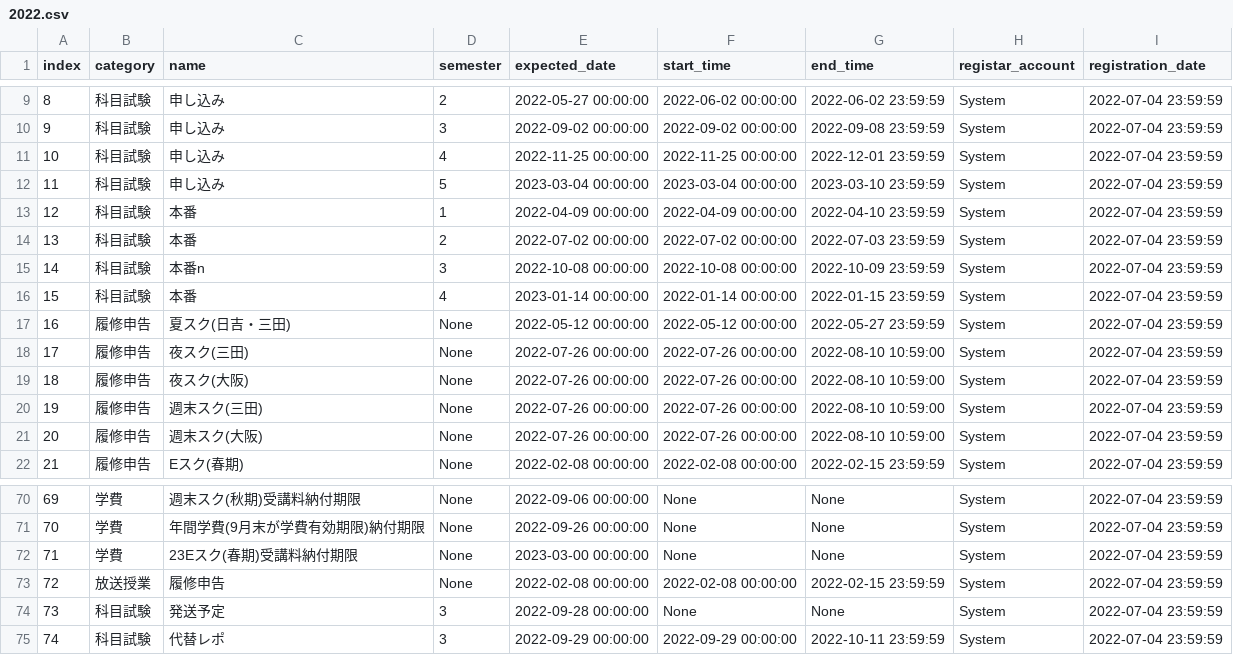
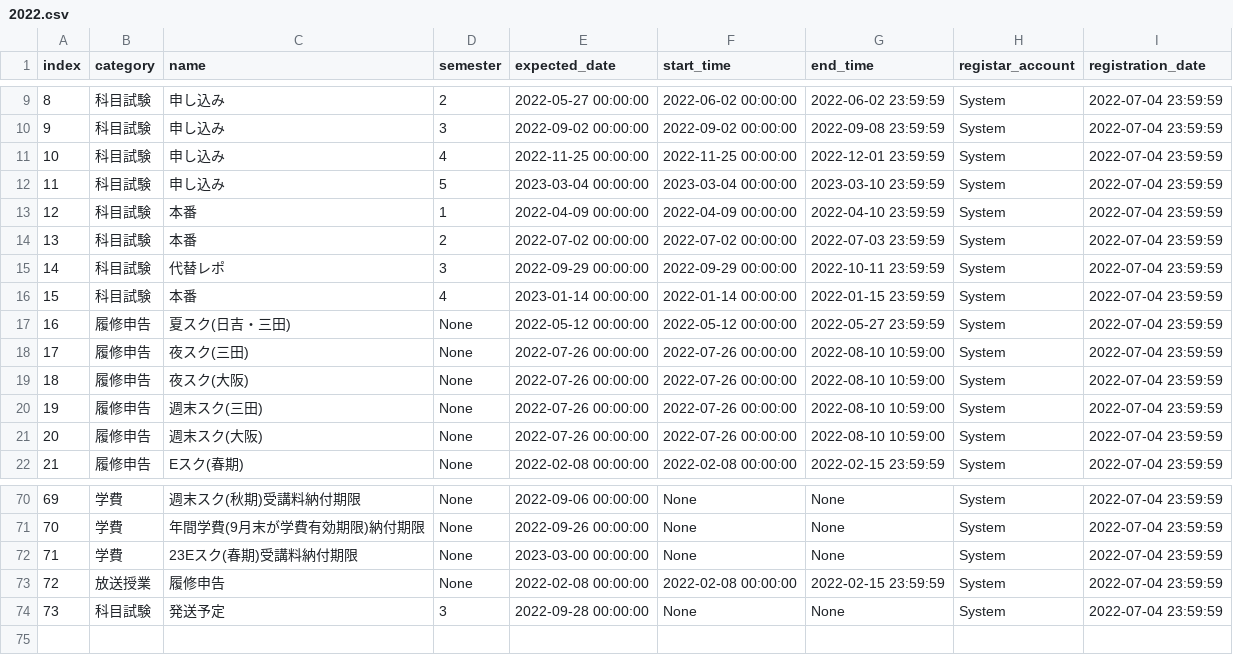
Before and after one commit to kcc-event-notify-bot/event-list, a CSV file: 2022.csv, drawn as a sheet; only a part is shown, gaps mark what is left out.

Commit message:
第3回の重複していた科目試験イベントを削除（バグるから）

```diff
--- a/2022.csv
+++ b/2022.csv
@@ -14,3 +14,3 @@ index,category,name,semester,expected_date,start_time,end_time,registar_account,
 13,科目試験,本番,2,2022-07-02 00:00:00,2022-07-02 00:00:00,2022-07-03 23:59:59,System,2022-07-04 23:59:59
-14,科目試験,本番n,3,2022-10-08 00:00:00,2022-10-08 00:00:00,2022-10-09 23:59:59,System,2022-07-04 23:59:59
+14,科目試験,代替レポ,3,2022-09-29 00:00:00,2022-09-29 00:00:00,2022-10-11 23:59:59,System,2022-07-04 23:59:59
 15,科目試験,本番,4,2023-01-14 00:00:00,2022-01-14 00:00:00,2022-01-15 23:59:59,System,2022-07-04 23:59:59
@@ -74,2 +74 @@ index,category,name,semester,expected_date,start_time,end_time,registar_account,
 73,科目試験,発送予定,3,2022-09-28 00:00:00,None,None,System,2022-07-04 23:59:59
-74,科目試験,代替レポ,3,2022-09-29 00:00:00,2022-09-29 00:00:00,2022-10-11 23:59:59,System,2022-07-04 23:59:59
```
